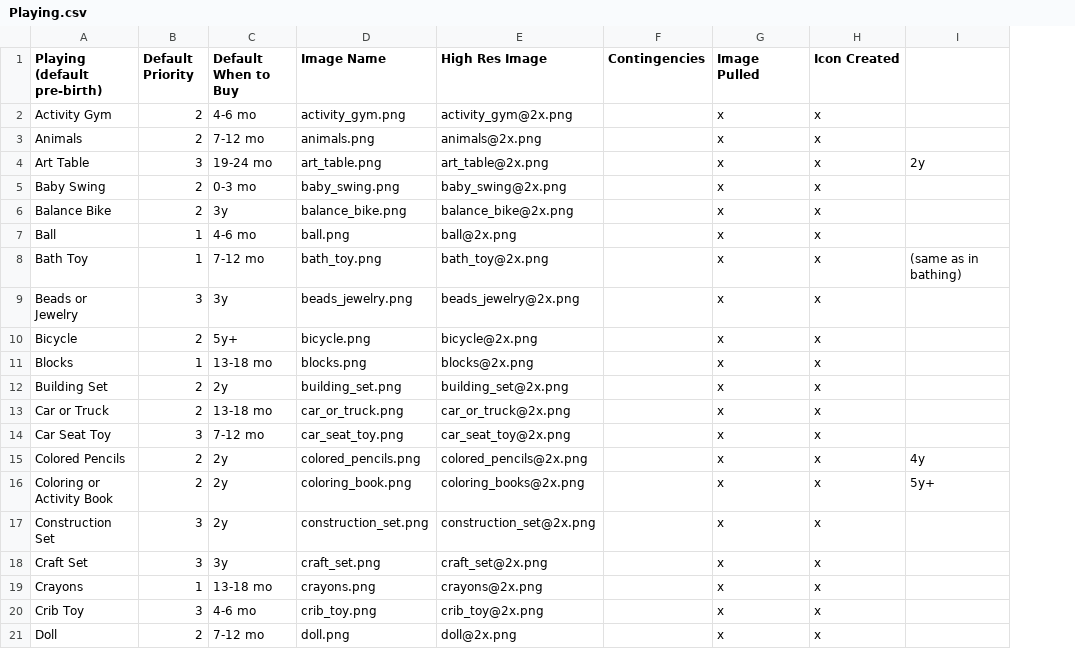
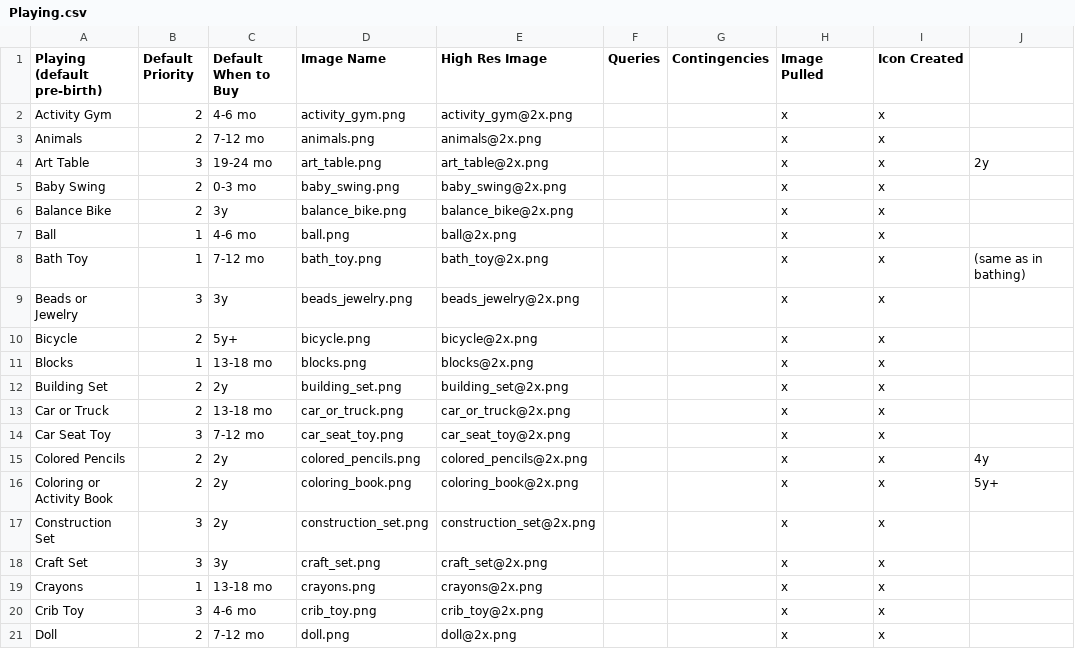
Before and after one commit to aschiavoni/mamajamas, a CSV file: db/seeds/Playing.csv, drawn as a sheet; only a part is shown; the diff names each change by its address in the sheet, - before the commit and + after, or states it on an @@ line.

Commit message:
updated product type csv seed files

```diff
--- a/db/seeds/Playing.csv
+++ b/db/seeds/Playing.csv
+column F (Queries), empty
-E16 (High Res Image): coloring_books@2x.png
+E16 (High Res Image): coloring_book@2x.png
```
Also changed, not shown: db/seeds/Decorating.csv, db/seeds/Feeding.csv, 10 other files.
